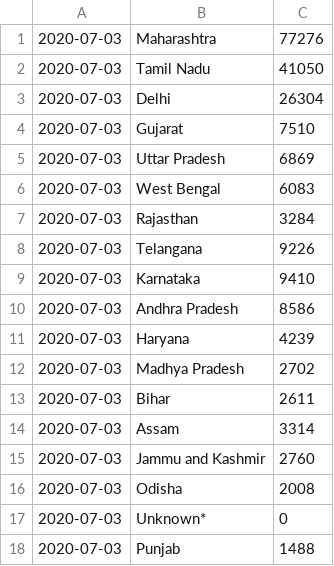
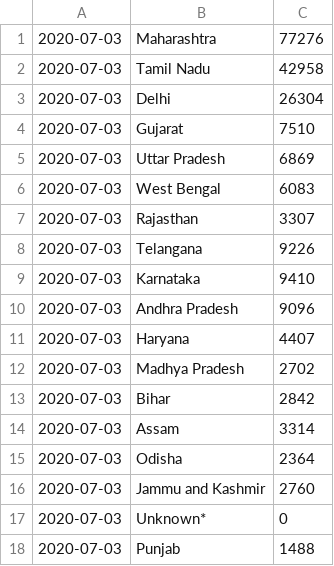
Before and after one commit to AshithaL/CAS, a CSV file: src/Data/data2020-07-03.csv, drawn as a sheet; only a part is shown; the diff covers the shown part only.

```diff
--- a/src/Data/data2020-07-03.csv
+++ b/src/Data/data2020-07-03.csv
@@ -1,3 +1,3 @@
 2020-07-03,Maharashtra,77276
-2020-07-03,Tamil Nadu,41050
+2020-07-03,Tamil Nadu,42958
 2020-07-03,Delhi,26304
@@ -6,12 +6,12 @@
 2020-07-03,West Bengal,6083
-2020-07-03,Rajasthan,3284
+2020-07-03,Rajasthan,3307
 2020-07-03,Telangana,9226
 2020-07-03,Karnataka,9410
-2020-07-03,Andhra Pradesh,8586
-2020-07-03,Haryana,4239
+2020-07-03,Andhra Pradesh,9096
+2020-07-03,Haryana,4407
 2020-07-03,Madhya Pradesh,2702
-2020-07-03,Bihar,2611
+2020-07-03,Bihar,2842
 2020-07-03,Assam,3314
+2020-07-03,Odisha,2364
 2020-07-03,Jammu and Kashmir,2760
-2020-07-03,Odisha,2008
 2020-07-03,Unknown*,0
```
Also changed, not shown: 11 edited cells elsewhere in this file, 6 other files.
